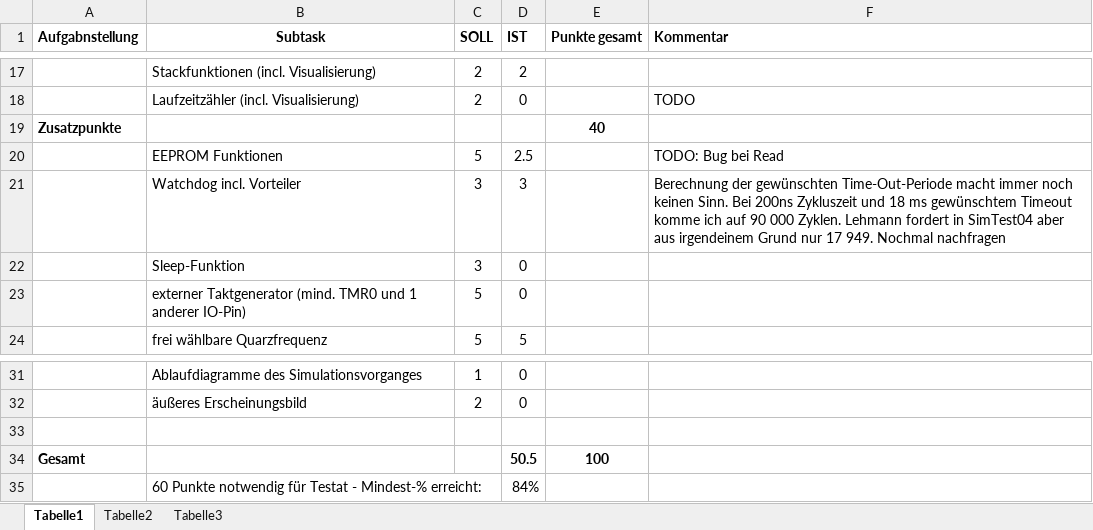
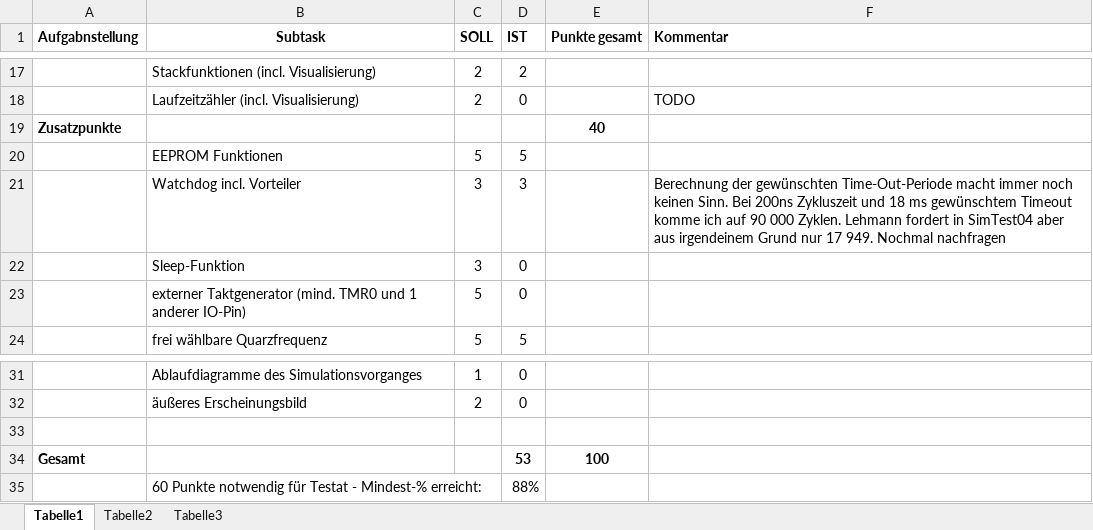
Before and after one commit to andibeckmann/PIC16F84, an Excel workbook: Checkliste Aufgabenstellung.xlsx, sheet Tabelle1, drawn as a sheet; only a part is shown, gaps mark what is left out; values as stored, in another font and other column widths than the file's, no borders; the diff names each change by its address in the sheet, - before the commit and + after, or states it on an @@ line.

```diff
--- a/Checkliste Aufgabenstellung.xlsx (sheet Tabelle1)
+++ b/Checkliste Aufgabenstellung.xlsx (sheet Tabelle1)
-D20 (IST): 2.5
+D20 (IST): 5
-F20 (Kommentar): TODO: Bug bei Read
+F20 (Kommentar): (empty)
-D34 (IST): 50.5
+D34 (IST): 53
-D35 (IST): 84%
+D35 (IST): 88%
```
Also changed, not shown: 11 other files.
